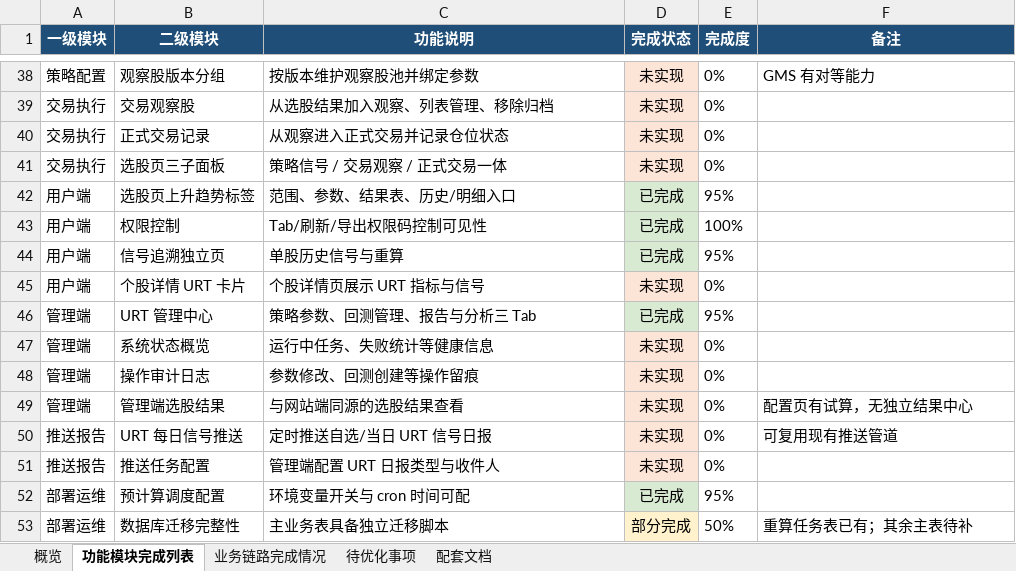
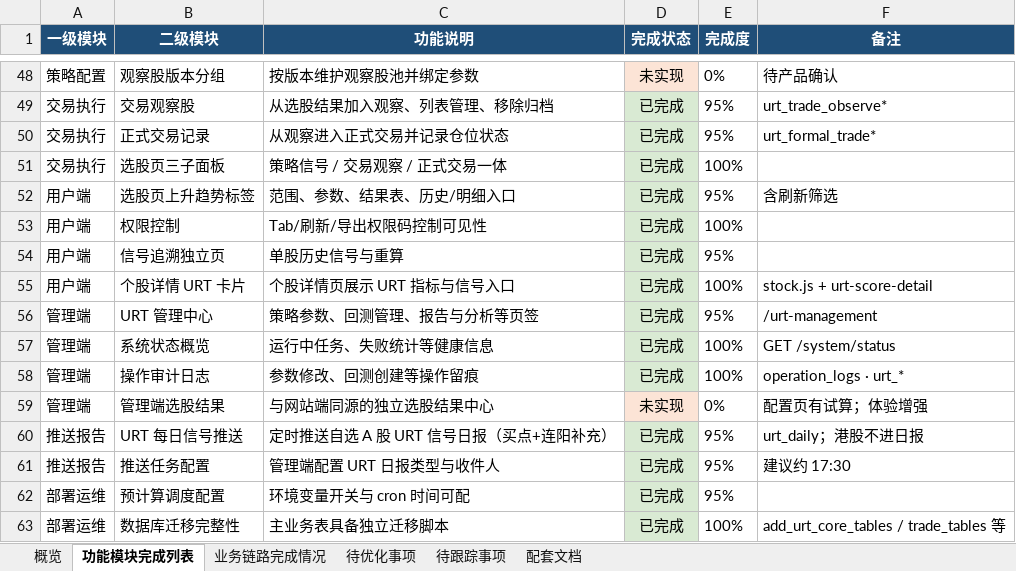
Before and after one commit to wangj9601/stock_quote_analayze, an Excel workbook: exported_docs/URT上升趋势策略功能模块列表.xlsx, sheet 功能模块完成列表, drawn as a sheet; only a part is shown, gaps mark what is left out; values as stored, in another font and other column widths than the file's, no borders; addresses are those after the commit; the diff covers the shown part only; the diff names each change by its address in the sheet, - before the commit and + after, or states it on an @@ line.

```diff
--- a/exported_docs/URT上升趋势策略功能模块列表.xlsx (sheet 功能模块完成列表)
+++ b/exported_docs/URT上升趋势策略功能模块列表.xlsx (sheet 功能模块完成列表)
+sheet tab: 待跟踪事项
-F48 (备注): GMS 有对等能力
+F48 (备注): 待产品确认
-D49:D51 (完成状态): 未实现
+D49:D51 (完成状态): 已完成
-D49:D51 fill: #FCE4D6
+D49:D51 fill: #D9EAD3
-E49:E50 (完成度): 0%
+E49:E50 (完成度): 95%
-F49 (备注): (empty)
+F49 (备注): urt_trade_observe*
-F50 (备注): (empty)
+F50 (备注): urt_formal_trade*
-E51 (完成度): 0%
+E51 (完成度): 100%
-F52 (备注): (empty)
+F52 (备注): 含刷新筛选
-C55 (功能说明): 个股详情页展示 URT 指标与信号
+C55 (功能说明): 个股详情页展示 URT 指标与信号入口
-D55 (完成状态): 未实现
+D55 (完成状态): 已完成
-D55 fill: #FCE4D6
+D55 fill: #D9EAD3
-E55 (完成度): 0%
+E55 (完成度): 100%
-F55 (备注): (empty)
+F55 (备注): stock.js + urt-score-detail
-C56 (功能说明): 策略参数、回测管理、报告与分析三 Tab
+C56 (功能说明): 策略参数、回测管理、报告与分析等页签
-F56 (备注): (empty)
+F56 (备注): /urt-management
-D57:D58 (完成状态): 未实现
+D57:D58 (完成状态): 已完成
-D57:D58 fill: #FCE4D6
+D57:D58 fill: #D9EAD3
-E57:E58 (完成度): 0%
+E57:E58 (完成度): 100%
-F57 (备注): (empty)
+F57 (备注): GET /system/status
-F58 (备注): (empty)
+F58 (备注): operation_logs · urt_*
-C59 (功能说明): 与网站端同源的选股结果查看
+C59 (功能说明): 与网站端同源的独立选股结果中心
-F59 (备注): 配置页有试算，无独立结果中心
+F59 (备注): 配置页有试算；体验增强
-C60 (功能说明): 定时推送自选/当日 URT 信号日报
+C60 (功能说明): 定时推送自选 A 股 URT 信号日报（买点+连阳补充）
-D60:D61 (完成状态): 未实现
+D60:D61 (完成状态): 已完成
-D60:D61 fill: #FCE4D6
+D60:D61 fill: #D9EAD3
-E60:E61 (完成度): 0%
+E60:E61 (完成度): 95%
-F60 (备注): 可复用现有推送管道
+F60 (备注): urt_daily；港股不进日报
-F61 (备注): (empty)
+F61 (备注): 建议约 17:30
-D63 (完成状态): 部分完成
+D63 (完成状态): 已完成
-D63 fill: #FFF2CC
+D63 fill: #D9EAD3
-E63 (完成度): 50%
+E63 (完成度): 100%
-F63 (备注): 重算任务表已有；其余主表待补
+F63 (备注): add_urt_core_tables / trade_tables 等
```
Also changed, not shown: 12 added rows, 2 removed rows, 45 edited cells and cell formats elsewhere in this sheet, sheet 待优化事项, sheet 配套文档, sheet 概览, sheet 业务链路完成情况, 6 other files.
